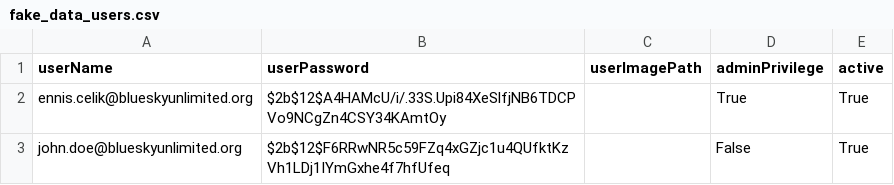
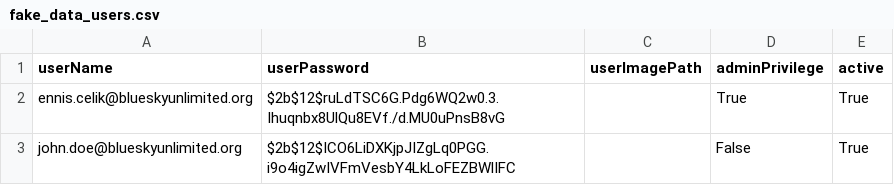
Before and after one commit to ai-practice-enterprice/bsu_warehouse_server, a CSV file: bsu_api/database/fake_data_users.csv, drawn as a sheet.

```diff
--- a/bsu_api/database/fake_data_users.csv
+++ b/bsu_api/database/fake_data_users.csv
@@ -1,3 +1,3 @@
 userName;userPassword;userImagePath;adminPrivilege;active
-ennis.celik@blueskyunlimited.org;$2b$12$A4HAMcU/i/.33S.Upi84XeSlfjNB6TDCPVo9NCgZn4CSY34KAmtOy;;True;True
-john.doe@blueskyunlimited.org;$2b$12$F6RRwNR5c59FZq4xGZjc1u4QUfktKzVh1LDj1IYmGxhe4f7hfUfeq;;False;True
+ennis.celik@blueskyunlimited.org;$2b$12$ruLdTSC6G.Pdg6WQ2w0.3.Ihuqnbx8UlQu8EVf./d.MU0uPnsB8vG;;True;True
+john.doe@blueskyunlimited.org;$2b$12$ICO6LiDXKjpJIZgLq0PGG.i9o4igZwIVFmVesbY4LkLoFEZBWlIFC;;False;True
```
Also changed, not shown: 46 other files.
